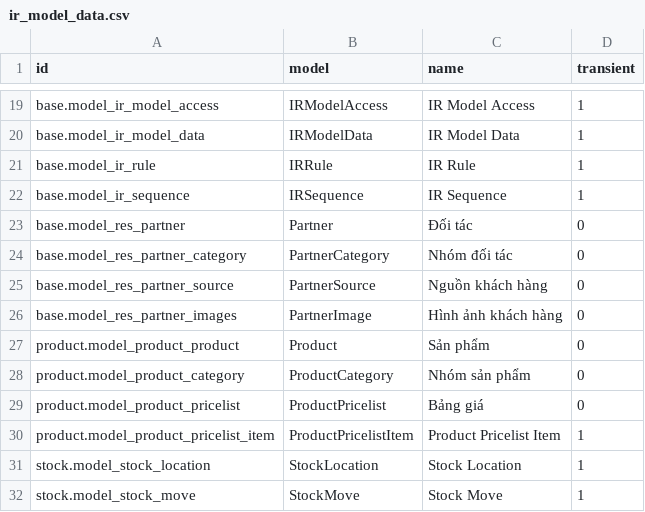
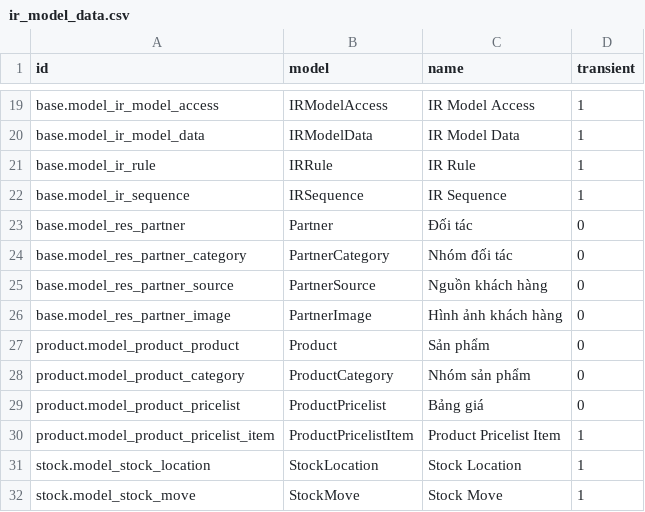
Before and after one commit to NguyenVanBay101097/BAY-Dental, a CSV file: TMTDentalAPI/SampleData/ir_model_data.csv, drawn as a sheet; only a part is shown, gaps mark what is left out.

```diff
--- a/TMTDentalAPI/SampleData/ir_model_data.csv
+++ b/TMTDentalAPI/SampleData/ir_model_data.csv
@@ -25,3 +25,3 @@ base.model_res_partner_category,PartnerCategory,Nhóm đối tác,0
 base.model_res_partner_source,PartnerSource,Nguồn khách hàng,0
-base.model_res_partner_images,PartnerImage,Hình ảnh khách hàng,0
+base.model_res_partner_image,PartnerImage,Hình ảnh khách hàng,0
 product.model_product_product,Product,Sản phẩm,0
```
Also changed, not shown: TMTDentalAPI/SampleData/ir_model_access.csv, 1 other file.
